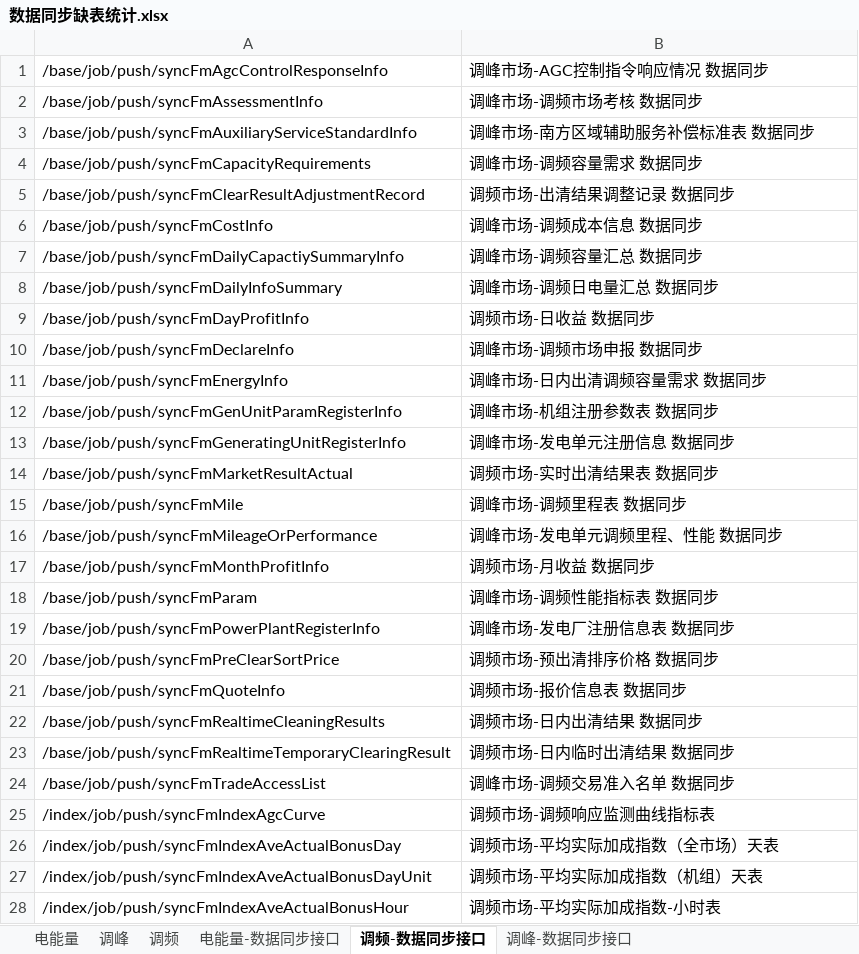
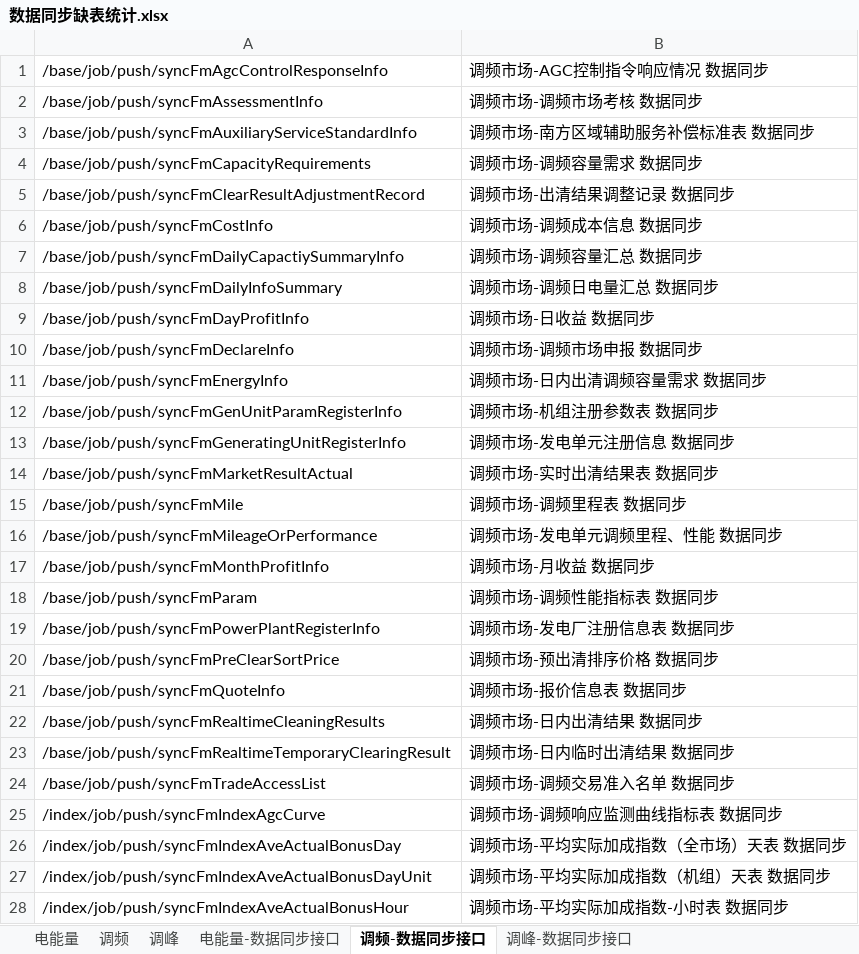
Before and after one commit to GX13697255906/template, an Excel workbook: helper/src/main/java/helper/数据同步缺表统计.xlsx, sheet 调频-数据同步接口, drawn as a sheet; only a part is shown; values as stored, in another font and other column widths than the file's, no borders; the diff covers the shown part only; the diff names each change by its address in the sheet, - before the commit and + after, or states it on an @@ line.

```diff
--- a/helper/src/main/java/helper/数据同步缺表统计.xlsx (sheet 调频-数据同步接口)
+++ b/helper/src/main/java/helper/数据同步缺表统计.xlsx (sheet 调频-数据同步接口)
@@ sheet tab order changed: 电能量 | 调频 | 调峰 | 电能量-数据同步接口 | 调频-数据同步接口 | 调峰-数据同步接口 @@
-B1: 调峰市场-AGC控制指令响应情况 数据同步
+B1: 调频市场-AGC控制指令响应情况 数据同步
-B2: 调峰市场-调频市场考核 数据同步
+B2: 调频市场-调频市场考核 数据同步
-B3: 调峰市场-南方区域辅助服务补偿标准表 数据同步
+B3: 调频市场-南方区域辅助服务补偿标准表 数据同步
-B4: 调峰市场-调频容量需求 数据同步
+B4: 调频市场-调频容量需求 数据同步
-B6: 调峰市场-调频成本信息 数据同步
+B6: 调频市场-调频成本信息 数据同步
-B7: 调峰市场-调频容量汇总 数据同步
+B7: 调频市场-调频容量汇总 数据同步
-B8: 调峰市场-调频日电量汇总 数据同步
+B8: 调频市场-调频日电量汇总 数据同步
-B10: 调峰市场-调频市场申报 数据同步
+B10: 调频市场-调频市场申报 数据同步
-B11: 调峰市场-日内出清调频容量需求 数据同步
+B11: 调频市场-日内出清调频容量需求 数据同步
-B12: 调峰市场-机组注册参数表 数据同步
+B12: 调频市场-机组注册参数表 数据同步
-B13: 调峰市场-发电单元注册信息 数据同步
+B13: 调频市场-发电单元注册信息 数据同步
-B15: 调峰市场-调频里程表 数据同步
+B15: 调频市场-调频里程表 数据同步
-B16: 调峰市场-发电单元调频里程、性能 数据同步
+B16: 调频市场-发电单元调频里程、性能 数据同步
-B18: 调峰市场-调频性能指标表 数据同步
+B18: 调频市场-调频性能指标表 数据同步
-B19: 调峰市场-发电厂注册信息表 数据同步
+B19: 调频市场-发电厂注册信息表 数据同步
-B24: 调峰市场-调频交易准入名单 数据同步
+B24: 调频市场-调频交易准入名单 数据同步
-B25: 调频市场-调频响应监测曲线指标表
+B25: 调频市场-调频响应监测曲线指标表 数据同步
-B26: 调频市场-平均实际加成指数（全市场）天表
+B26: 调频市场-平均实际加成指数（全市场）天表 数据同步
-B27: 调频市场-平均实际加成指数（机组）天表
+B27: 调频市场-平均实际加成指数（机组）天表 数据同步
-B28: 调频市场-平均实际加成指数-小时表
+B28: 调频市场-平均实际加成指数-小时表 数据同步
```
Also changed, not shown: 24 edited cells elsewhere in this sheet, sheet 调峰-数据同步接口, sheet 调频, sheet 电能量-数据同步接口, sheet 调峰, 29 other files.
